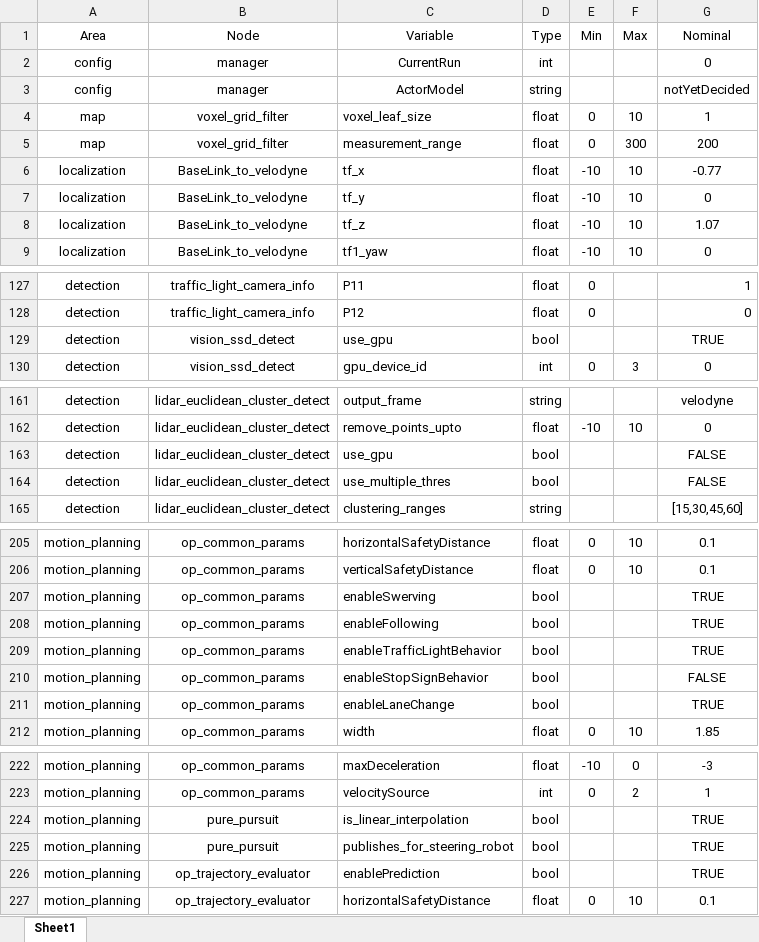
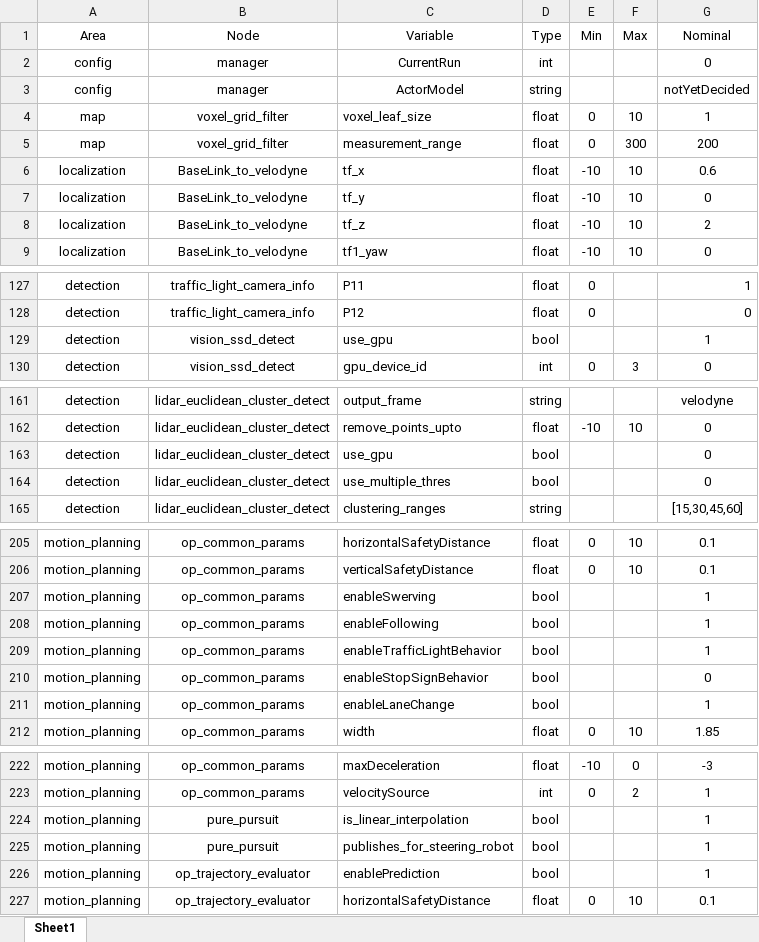
Before and after one commit to AD-EYE/adeye-core, an Excel workbook: AD-EYE/TA/AutowareConfig.xlsx, sheet Sheet1, drawn as a sheet; only a part is shown, gaps mark what is left out; values as stored, in another font and other column widths than the file's, no borders; the diff covers the shown part only; the diff names each change by its address in the sheet, - before the commit and + after, or states it on an @@ line.

```diff
--- a/AD-EYE/TA/AutowareConfig.xlsx (sheet Sheet1)
+++ b/AD-EYE/TA/AutowareConfig.xlsx (sheet Sheet1)
-G6 (Nominal): -0.77
+G6 (Nominal): 0.6
-G8 (Nominal): 1.07
+G8 (Nominal): 2
-G129 (Nominal): TRUE
+G129 (Nominal): 1
-G163:G164 (Nominal): FALSE
+G163:G164 (Nominal): 0
-G207:G209 (Nominal): TRUE
+G207:G209 (Nominal): 1
-G210 (Nominal): FALSE
+G210 (Nominal): 0
-G211 (Nominal): TRUE
+G211 (Nominal): 1
-G224:G226 (Nominal): TRUE
+G224:G226 (Nominal): 1
```
Also changed, not shown: 31 edited cells elsewhere in this sheet, AD-EYE/TA/AutowareConfig1.xlsx, AD-EYE/TA/AutowareConfig2.xlsx, 3 other files.
